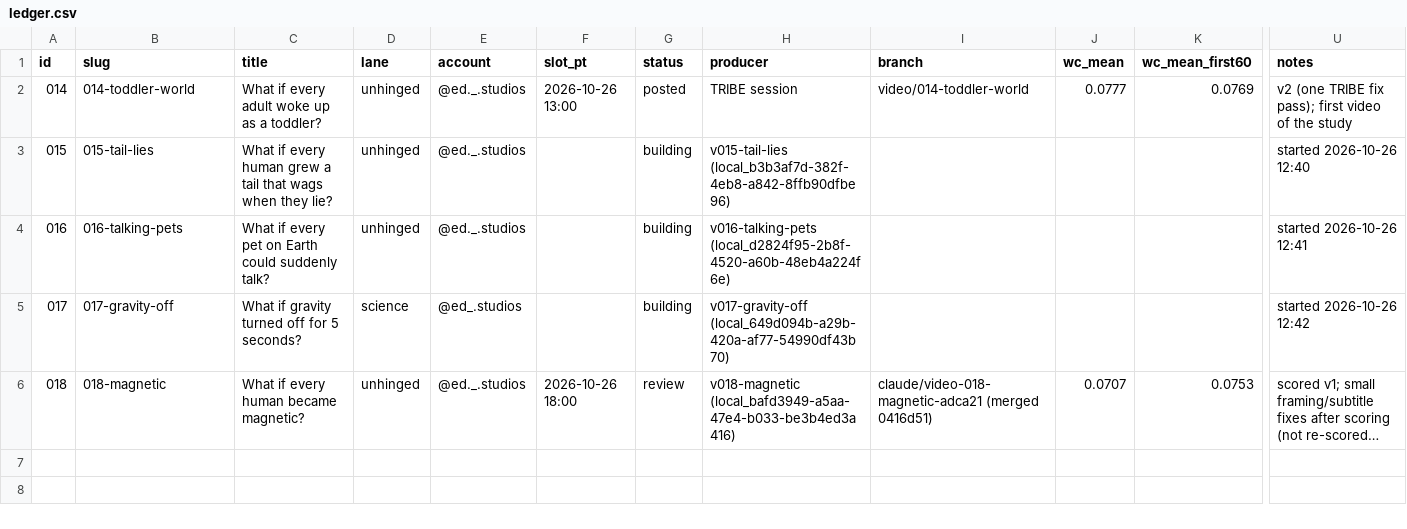
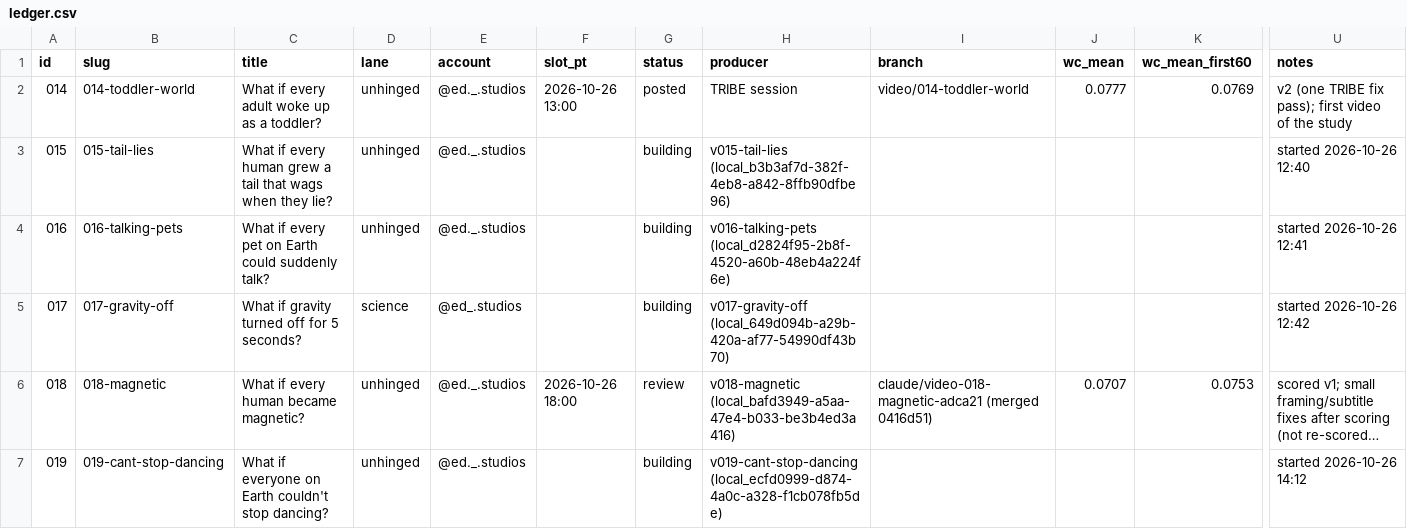
Before and after one commit to dylann4500/EDStudio, a CSV file: ops/ledger.csv, drawn as a sheet; only a part is shown, gaps mark what is left out; long unchanged cells end in …; rows hold the shown columns only; the diff names each change by its address in the sheet, - before the commit and + after, or states it on an @@ line.

```diff
--- a/ops/ledger.csv
+++ b/ops/ledger.csv
+row 7: 019 | 019-cant-stop-dancing | What if everyone on Earth couldn't stop dancing? | unhinged | @ed._.studios |  | building | v019-cant-stop-dancing (local_ecfd0999-d874-4a0c-a328-f1cb078fb5de) |  |  |  | started 2026-10-26 14:12
```
Also changed, not shown: 2 other files.
